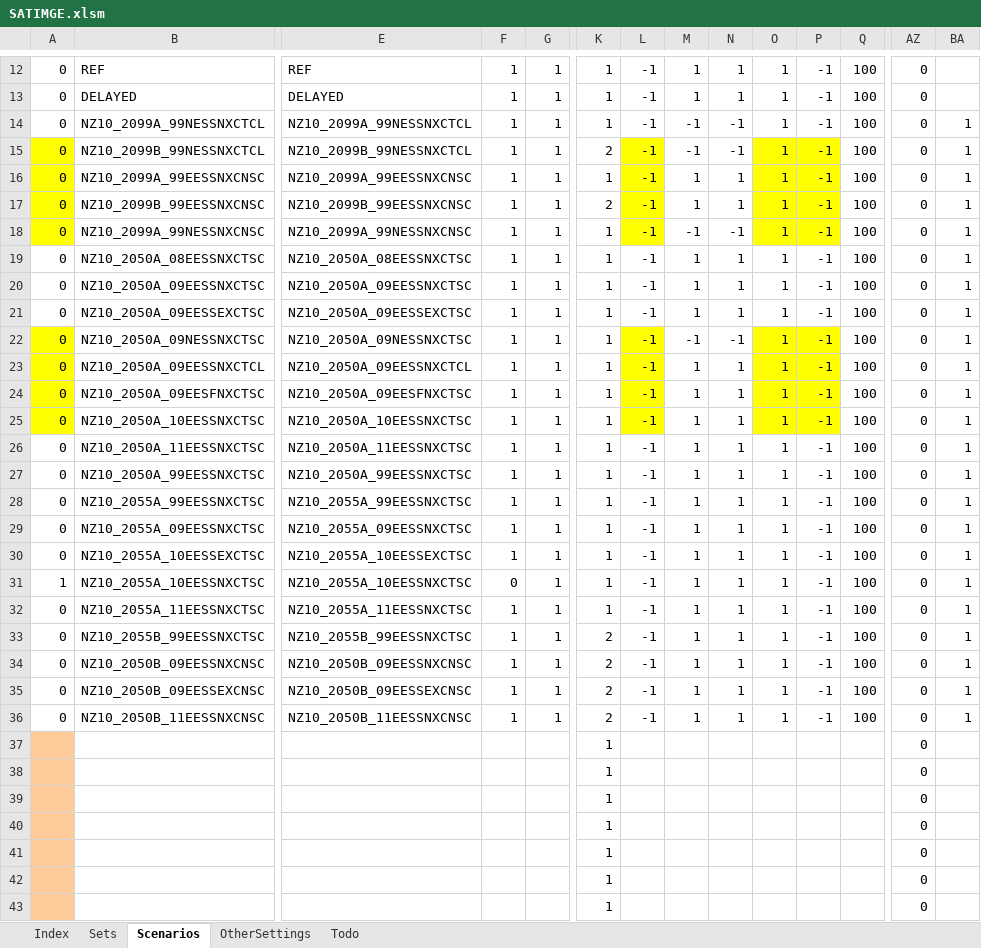
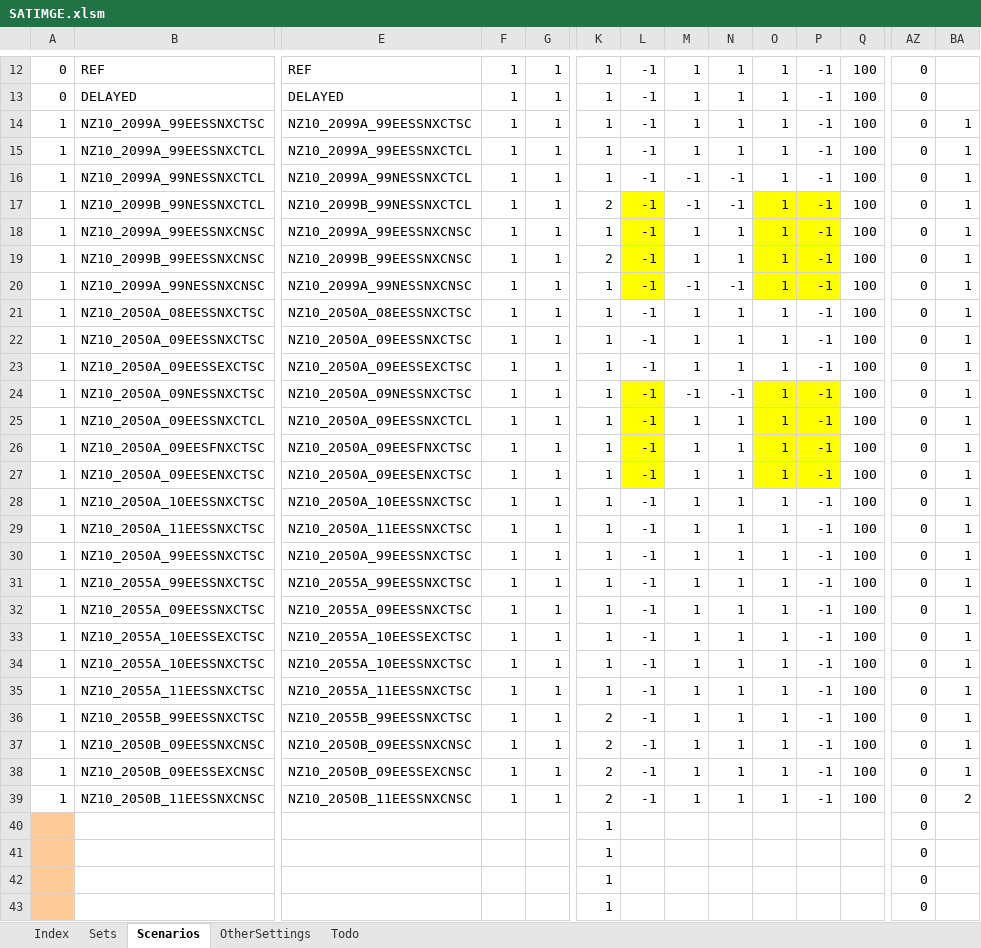
Before and after one commit to brunomerven/SATIMGE_Veda, an Excel workbook: SATIMGE.xlsm, sheet Scenarios, drawn as a sheet; only a part is shown, gaps mark what is left out; the shorter side is filled out with more unchanged rows; values as stored, in another font and other column widths than the file's, no borders; charts and pictures and conditional formats not drawn; removed rows and columns are numbered as before the commit, all else as after; rows hold the shown columns only; the diff covers the shown part only; the diff names each change by its address in the sheet, - before the commit and + after, or states it on an @@ line.

```diff
--- a/SATIMGE.xlsm (sheet Scenarios)
+++ b/SATIMGE.xlsm (sheet Scenarios)
+row 14: 1 | NZ10_2099A_99EESSNXCTSC | NZ10_2099A_99EESSNXCTSC | 1 | 1 | 1 | -1 | 1 | 1 | 1 | -1 | 100 | 0 | 1
+row 15: 1 | NZ10_2099A_99EESSNXCTCL | NZ10_2099A_99EESSNXCTCL | 1 | 1 | 1 | -1 | 1 | 1 | 1 | -1 | 100 | 0 | 1
-A16:A26: 0
+A16:A26: 1
-A17:A20 fill: #FFFF00
+A17:A20 fill: none
-A24:A26 fill: #FFFF00
+A24:A26 fill: none
+row 27: 1 | NZ10_2050A_09EESENXCTSC | NZ10_2050A_09EESENXCTSC | 1 | 1 | 1 | -1 | 1 | 1 | 1 | -1 | 100 | 0 | 1
-A28:A33: 0
+A28:A33: 1
-A28 fill: #FFFF00
+A28 fill: none
-L28 fill: #FFFF00
+L28 fill: none
-O28:P28 fill: #FFFF00
+O28:P28 fill: none
-F34: 0
+F34: 1
-A35:A39: 0
+A35:A39: 1
-BA39: 1
+BA39: 2
-row 37:  |  |  |  |  | 1 |  |  |  |  |  |  | 0
```
Also changed, not shown: 2 edited cells elsewhere in this sheet, sheet Sets, formulas that keep their value, suppxls/Scen_NZCO2S-2055.xlsx, 11 other files.
